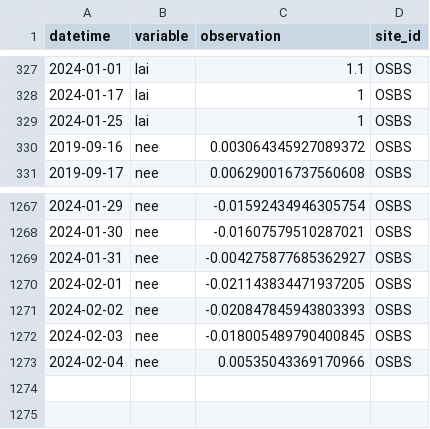
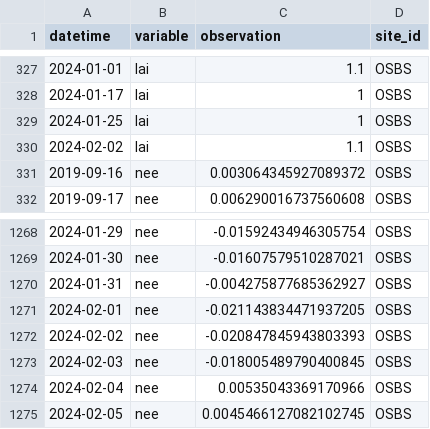
Before and after one commit to jcmorgan7VT/eco4cast-in-R-book, a CSV file: data/site_carbon_data.csv, drawn as a sheet; only a part is shown, gaps mark what is left out; the diff names each change by its address in the sheet, - before the commit and + after, or states it on an @@ line.

```diff
--- a/data/site_carbon_data.csv
+++ b/data/site_carbon_data.csv
+row 330: 2024-02-02 | lai | 1.1 | OSBS
+row 1275: 2024-02-05 | nee | 0.0045466127082102745 | OSBS
```
Also changed, not shown: data/saved_parameter_chain.csv, 2 other files.
